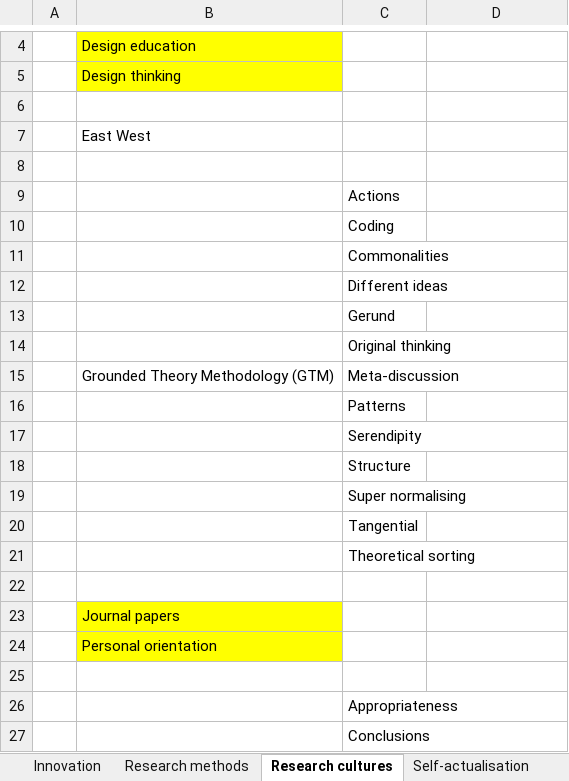
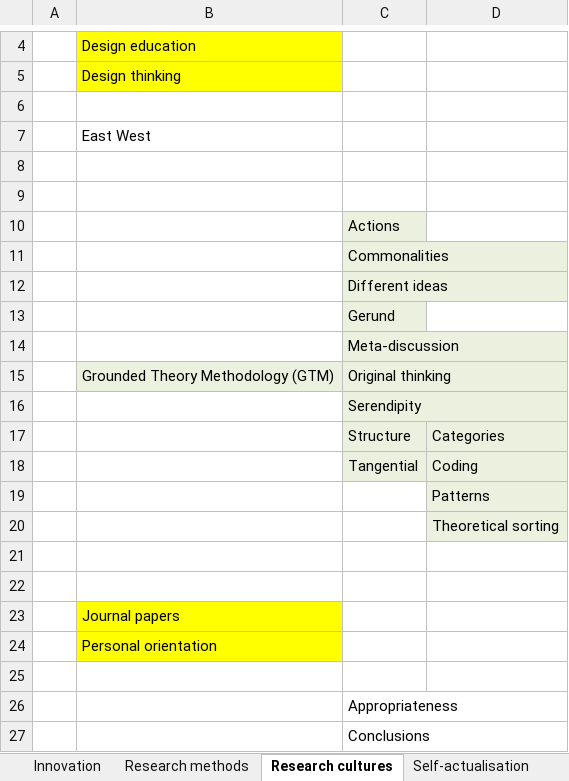
Before and after one commit to hackngit/mresrca_keywords, an Excel workbook: Dataset.xlsx, sheet Research cultures, drawn as a sheet; only a part is shown, gaps mark what is left out; values as stored, in another font and other column widths than the file's, no borders; removed rows and columns are numbered as before the commit, all else as after; the diff covers the shown part only; the diff names each change by its address in the sheet, - before the commit and + after, or states it on an @@ line.

```diff
--- a/Dataset.xlsx (sheet Research cultures)
+++ b/Dataset.xlsx (sheet Research cultures)
+row 9: (empty)
-C10 fill: none
+C10 fill: #EBF1DE
-row 10:  |  | Coding
-C11:C14 fill: none
+C11:C14 fill: #EBF1DE
-C14: Original thinking
+C14: Meta-discussion
-B15:C15 fill: none
+B15:C15 fill: #EBF1DE
-C15: Meta-discussion
+C15: Original thinking
-row 16:  |  | Patterns
-C16 fill: none
+C16 fill: #EBF1DE
-C17:D17 fill: none
+C17:D17 fill: #EBF1DE
-D17: (empty)
+D17: Categories
-row 19:  |  | Super normalising
-C18:D18 fill: none
+C18:D18 fill: #EBF1DE
-D18: (empty)
+D18: Coding
+row 19:  |  |  | Patterns
+row 20:  |  |  | Theoretical sorting
-C21: Theoretical sorting
+C21: (empty)
```
Also changed, not shown: 13 added rows, 12 removed rows and 3 edited cells elsewhere in this sheet, sheet Social practice, sheet Sheet1, sheet Case studies, 2 other files.
